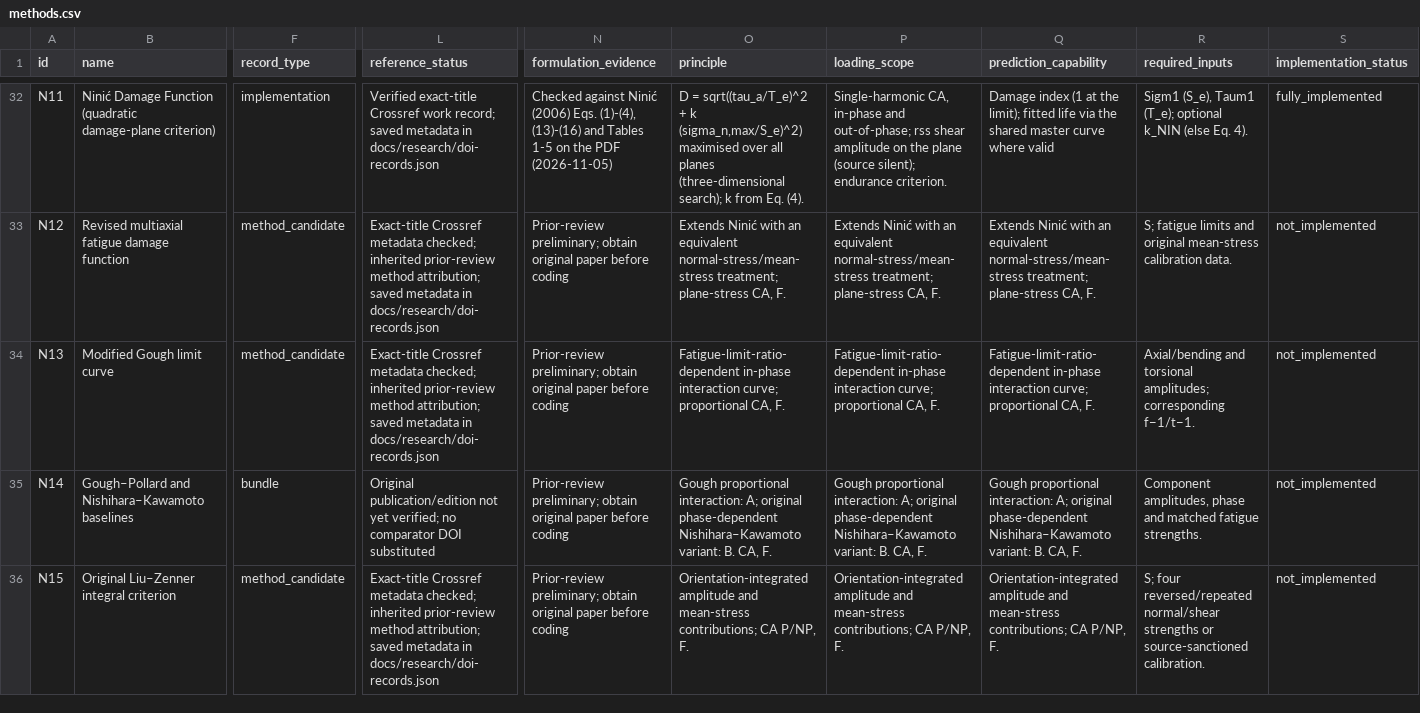
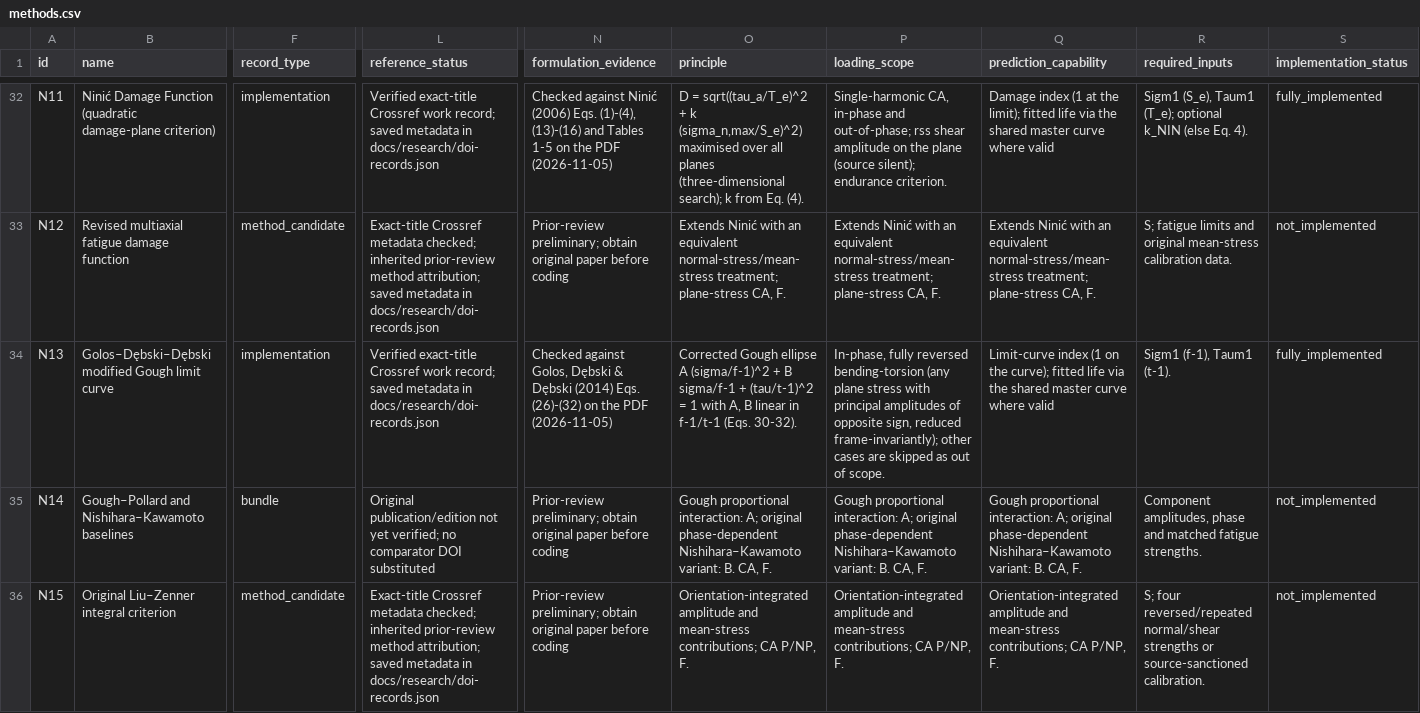
Before and after one commit to aakay90/multiaxial-fatigue, a CSV file: docs/catalogue/methods.csv, drawn as a sheet; only a part is shown, gaps mark what is left out; the diff covers the shown part only; the diff names each change by its address in the sheet, - before the commit and + after, or states it on an @@ line.

```diff
--- a/docs/catalogue/methods.csv
+++ b/docs/catalogue/methods.csv
-B34 (name): Modified Gough limit curve
+B34 (name): Golos–Dębski–Dębski modified Gough limit curve
-F34 (record_type): method_candidate
+F34 (record_type): implementation
-L34 (reference_status): Exact-title Crossref metadata checked; inherited prior-review method attribution; saved metadata…
+L34 (reference_status): Verified exact-title Crossref work record; saved metadata…
-N34 (formulation_evidence): Prior-review preliminary; obtain original paper before coding
+N34 (formulation_evidence): Checked against Golos, Dębski & Dębski (2014) Eqs. (26)-(32) on the PDF (2026-11-05)
-O34 (principle): Fatigue-limit-ratio-dependent in-phase interaction curve; proportional CA, F.
+O34 (principle): Corrected Gough ellipse A (sigma/f-1)^2 + B sigma/f-1 + (tau/t-1)^2 = 1 with A, B linear in f-1/t-1 (Eqs. 30-32).
-P34 (loading_scope): Fatigue-limit-ratio-dependent in-phase interaction curve; proportional CA, F.
+P34 (loading_scope): In-phase, fully reversed bending-torsion (any plane stress with principal amplitudes of opposite sign, reduced frame-invariantly); other cases are skipped as out of scope.
-Q34 (prediction_capability): Fatigue-limit-ratio-dependent in-phase interaction curve; proportional CA, F.
+Q34 (prediction_capability): Limit-curve index (1 on the curve); fitted life via the shared master curve where valid
-R34 (required_inputs): Axial/bending and torsional amplitudes; corresponding f−1/t−1.
+R34 (required_inputs): Sigm1 (f-1), Taum1 (t-1).
-S34 (implementation_status): not_implemented
+S34 (implementation_status): fully_implemented
```
Also changed, not shown: 13 edited cells elsewhere in this file, 33 other files.
